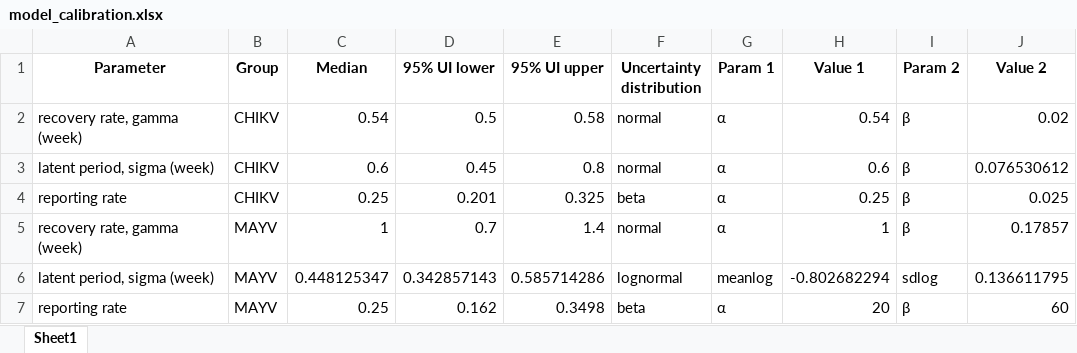
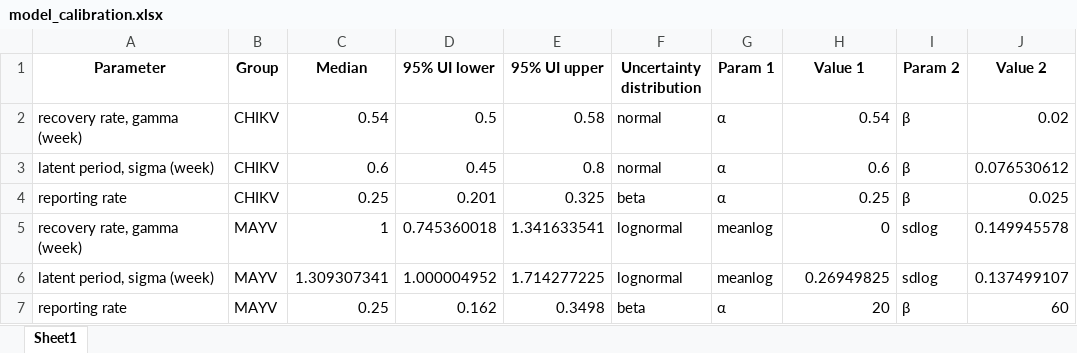
Before and after one commit to chloelee0207/infectious-disease-modelling, an Excel workbook: model_calibration.xlsx, sheet Sheet1, drawn as a sheet; values as stored, in another font and other column widths than the file's, no borders; the diff names each change by its address in the sheet, - before the commit and + after, or states it on an @@ line.

```diff
--- a/model_calibration.xlsx (sheet Sheet1)
+++ b/model_calibration.xlsx (sheet Sheet1)
-D5 (95% UI lower): 0.7
+D5 (95% UI lower): 0.745360018
-E5 (95% UI upper): 1.4
+E5 (95% UI upper): 1.341633541
-F5 (Uncertainty distribution): normal
+F5 (Uncertainty distribution): lognormal
-G5 (Param 1): α
+G5 (Param 1): meanlog
-H5 (Value 1): 1
+H5 (Value 1): 0
-I5 (Param 2): β
+I5 (Param 2): sdlog
-J5 (Value 2): 0.17857
+J5 (Value 2): 0.149945578
-C6 (Median): 0.448125347
+C6 (Median): 1.309307341
-D6 (95% UI lower): 0.342857143
+D6 (95% UI lower): 1.000004952
-E6 (95% UI upper): 0.585714286
+E6 (95% UI upper): 1.714277225
-H6 (Value 1): -0.802682294
+H6 (Value 1): 0.26949825
-J6 (Value 2): 0.136611795
+J6 (Value 2): 0.137499107
```
Also changed, not shown: disease_progression.xlsx, 7 other files.
